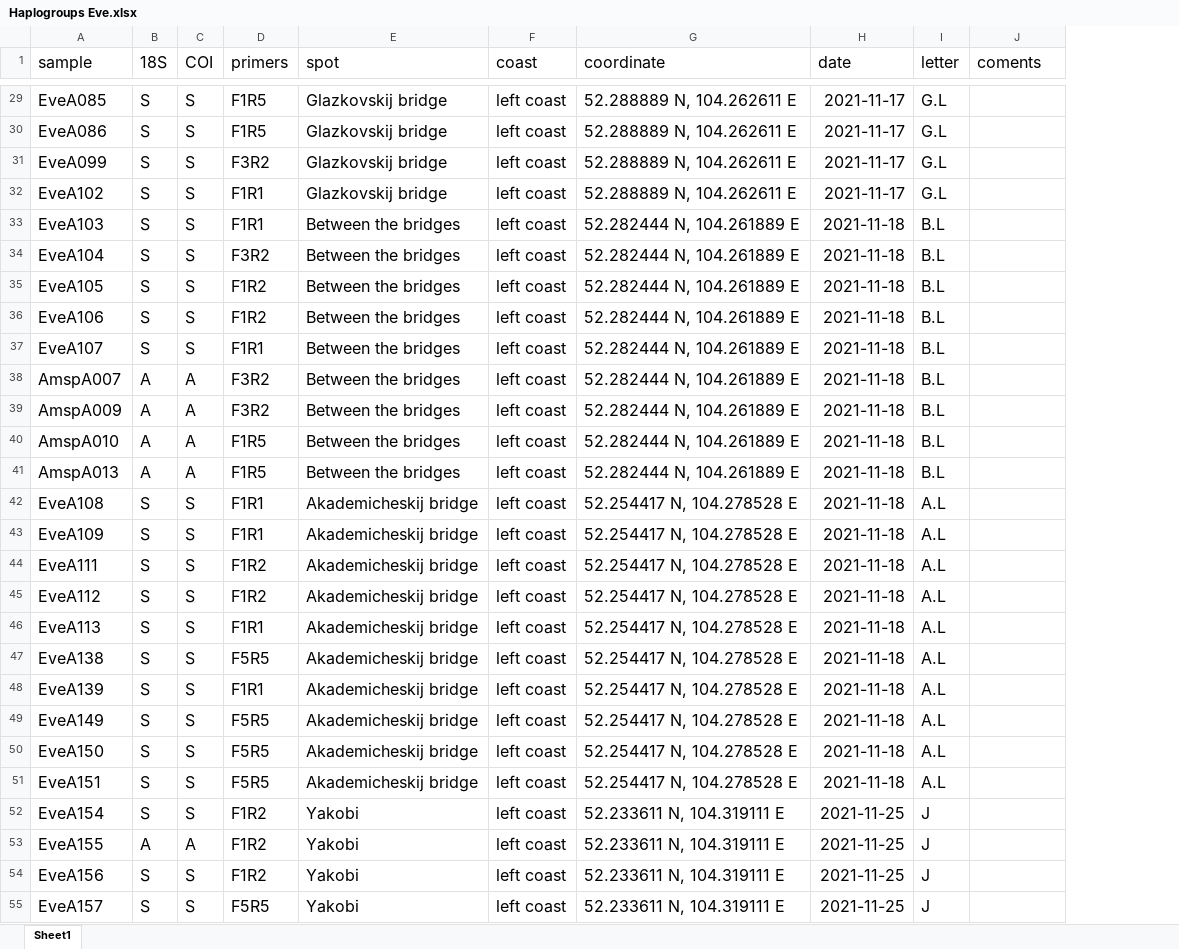
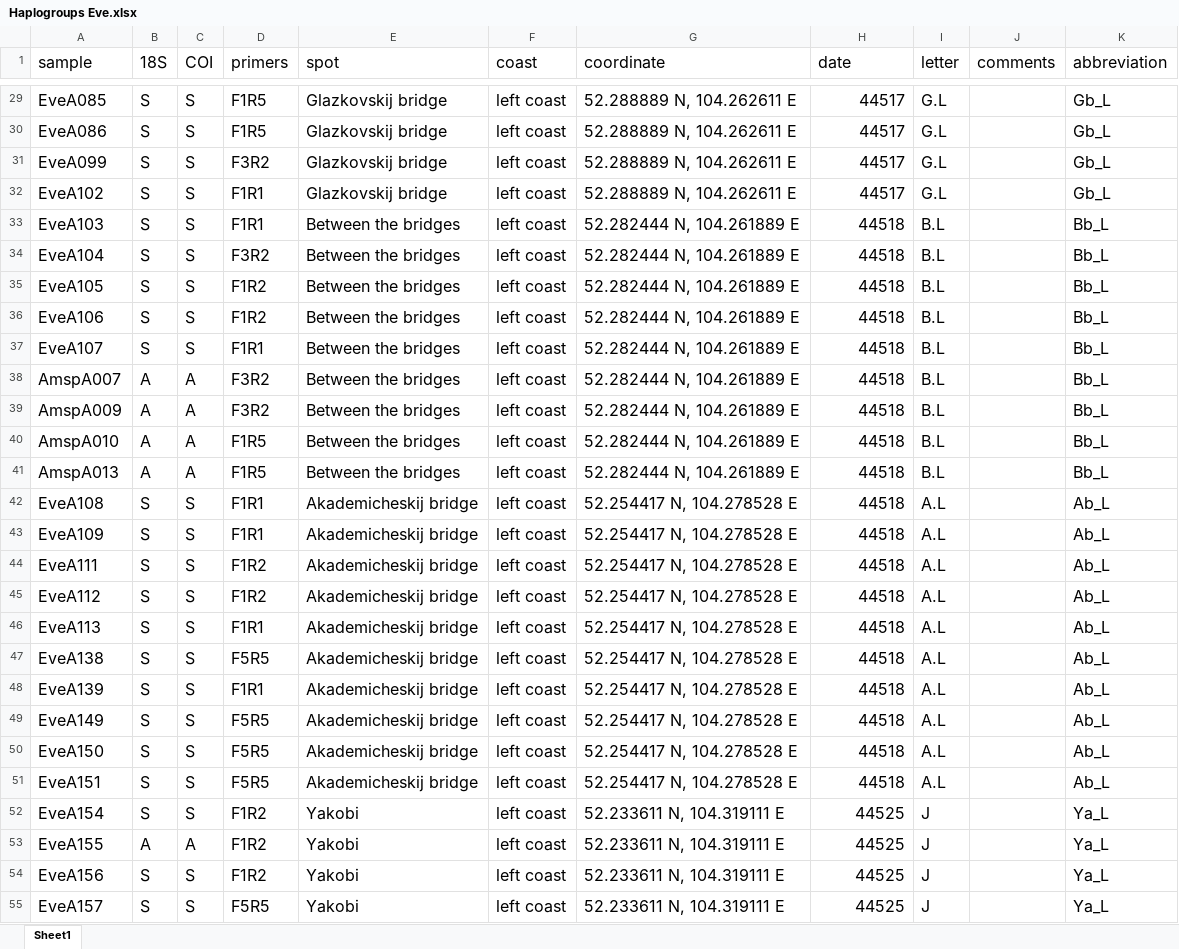
Before and after one commit to drozdovapb/Angara_Eve_git, an Excel workbook: map/Haplogroups Eve.xlsx, sheet Sheet1, drawn as a sheet; only a part is shown, gaps mark what is left out; values as stored, in another font and other column widths than the file's, no borders; the diff covers the shown part only; the diff names each change by its address in the sheet, - before the commit and + after, or states it on an @@ line.

```diff
--- a/map/Haplogroups Eve.xlsx (sheet Sheet1)
+++ b/map/Haplogroups Eve.xlsx (sheet Sheet1)
+column K (abbreviation), rows 29-55: Gb_L | Gb_L | Gb_L | Gb_L | Bb_L | Bb_L | Bb_L | Bb_L | Bb_L | Bb_L | Bb_L | Bb_L | Bb_L | Ab_L | Ab_L | Ab_L | Ab_L | Ab_L | Ab_L | Ab_L | Ab_L | Ab_L | Ab_L | Ya_L | Ya_L | Ya_L | Ya_L
-J1: coments
+J1: comments
-H29:H32 (date): 2021-11-17
+H29:H32 (date): 44517
-H33:H51 (date): 2021-11-18
+H33:H51 (date): 44518
-H52:H55 (date): 2021-11-25
+H52:H55 (date): 44525
```
Also changed, not shown: 118 edited cells elsewhere in this sheet.
